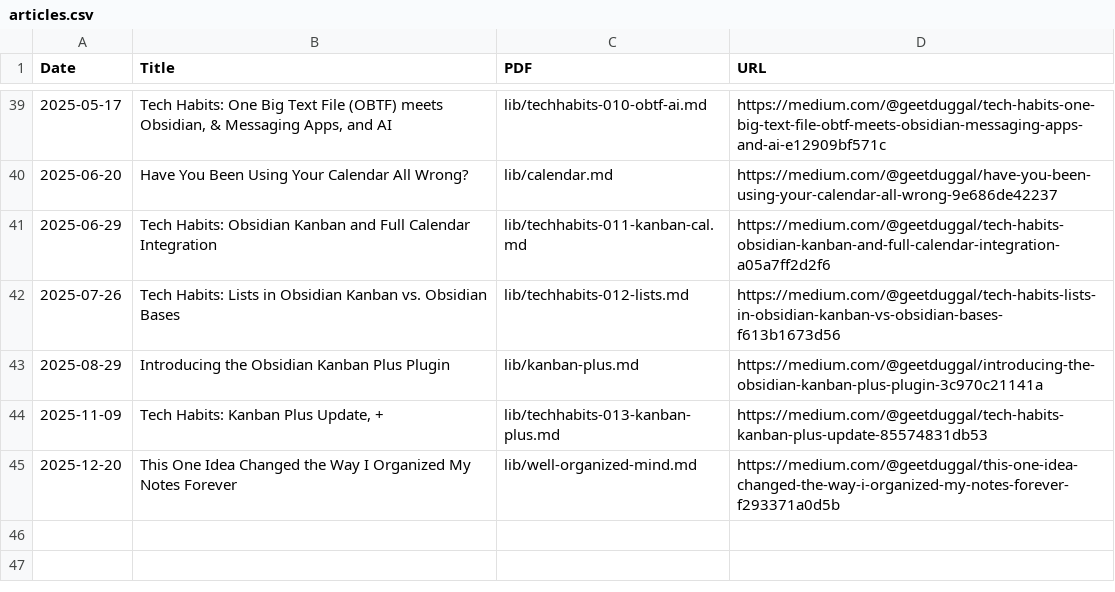
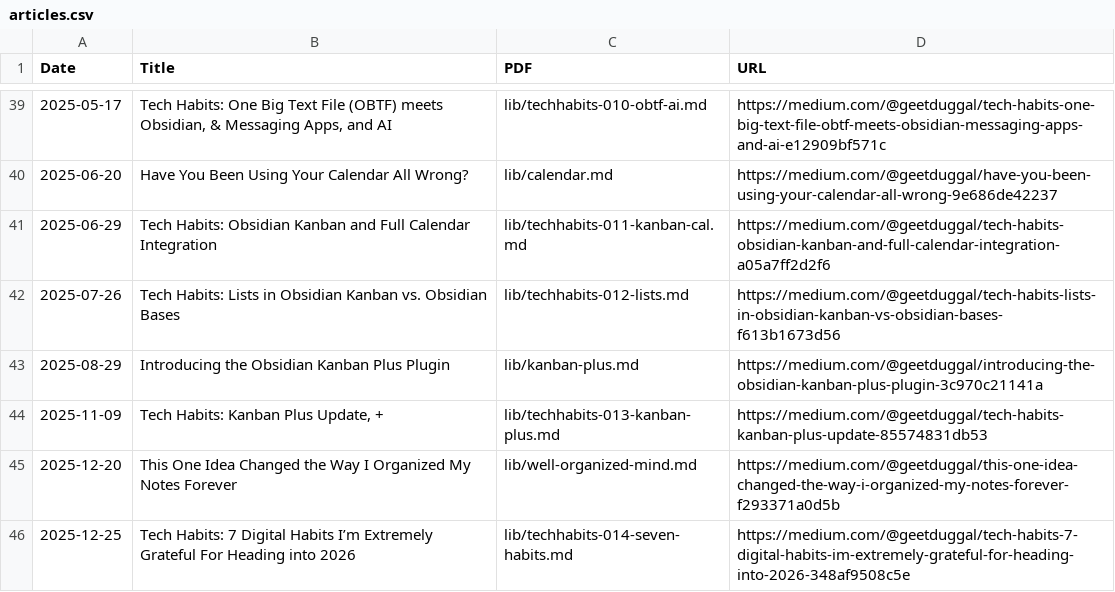
Before and after one commit to geetduggal/geetduggal.github.io, a CSV file: articles.csv, drawn as a sheet; only a part is shown, gaps mark what is left out.

Commit message:
wip

```diff
--- a/articles.csv
+++ b/articles.csv
@@ -45 +45,2 @@ Date,Title,PDF,URL
 2025-12-20,"This One Idea Changed the Way I Organized My Notes Forever",lib/well-organized-mind.md,https://medium.com/@geetduggal/this-one-idea-changed-the-way-i-organized-my-notes-forever-f293371a0d5b
+2025-12-25,"Tech Habits: 7 Digital Habits I’m Extremely Grateful For Heading into 2026",lib/techhabits-014-seven-habits.md,https://medium.com/@geetduggal/tech-habits-7-digital-habits-im-extremely-grateful-for-heading-into-2026-348af9508c5e
```
